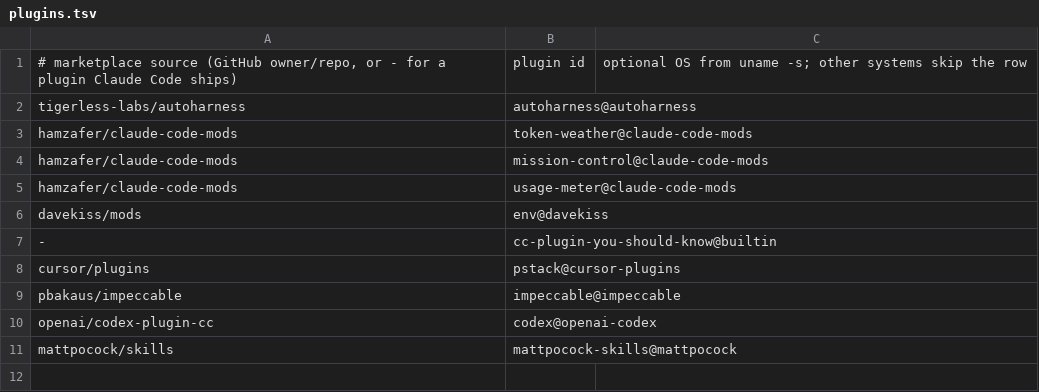
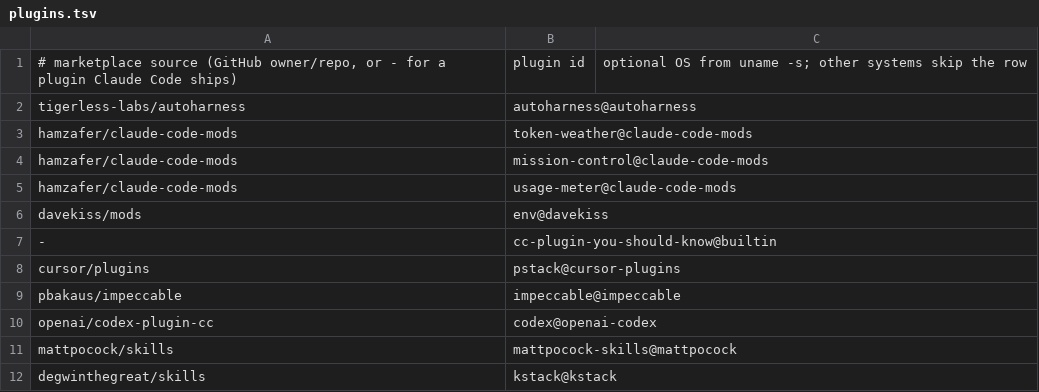
Before and after one commit to Asuforce/dotfiles, a TSV file: llm/plugins.tsv, drawn as a sheet; the diff names each change by its address in the sheet, - before the commit and + after, or states it on an @@ line.

```diff
--- a/llm/plugins.tsv
+++ b/llm/plugins.tsv
+row 12: degwinthegreat/skills | kstack@kstack
```
Also changed, not shown: 2 other files.
